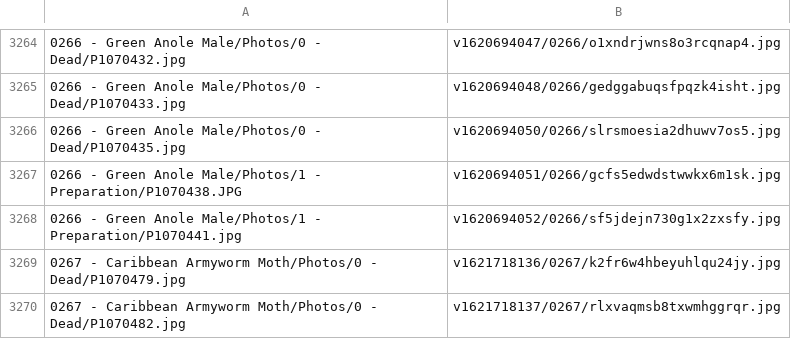
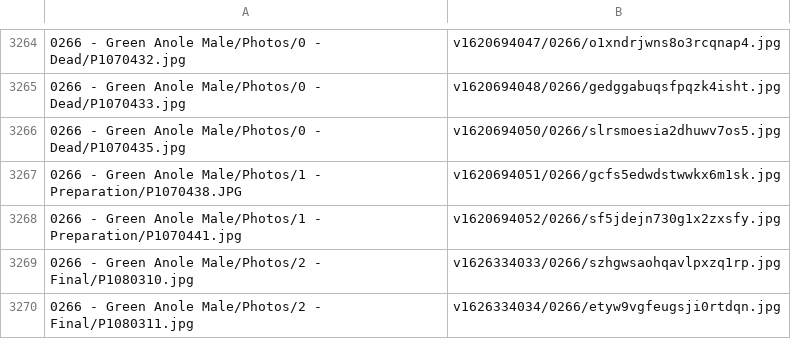
Before and after one commit to ZGorlock/SpecimensWebsiteGenerator, a CSV file: resources/imageReferences.csv, drawn as a sheet; only a part is shown, gaps mark what is left out; the shorter side is filled out with more unchanged rows; the diff covers the shown part only; the diff names each change by its address in the sheet, - before the commit and + after, or states it on an @@ line.

Commit message:
Finalized Specimens

```diff
--- a/resources/imageReferences.csv
+++ b/resources/imageReferences.csv
+row 3269: 0266 - Green Anole Male/Photos/2 - Final/P1080310.jpg | v1626334033/0266/szhgwsaohqavlpxzq1rp.jpg
+row 3270: 0266 - Green Anole Male/Photos/2 - Final/P1080311.jpg | v1626334034/0266/etyw9vgfeugsji0rtdqn.jpg
```
Also changed, not shown: 18 added rows elsewhere in this file.
